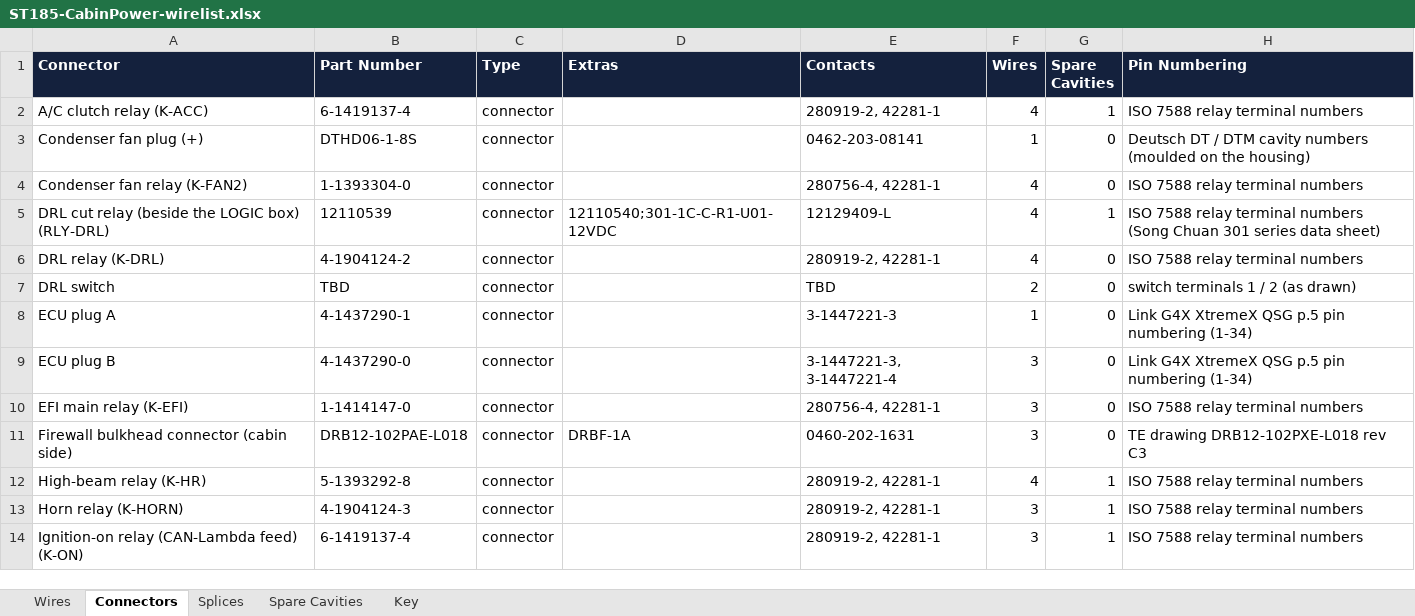
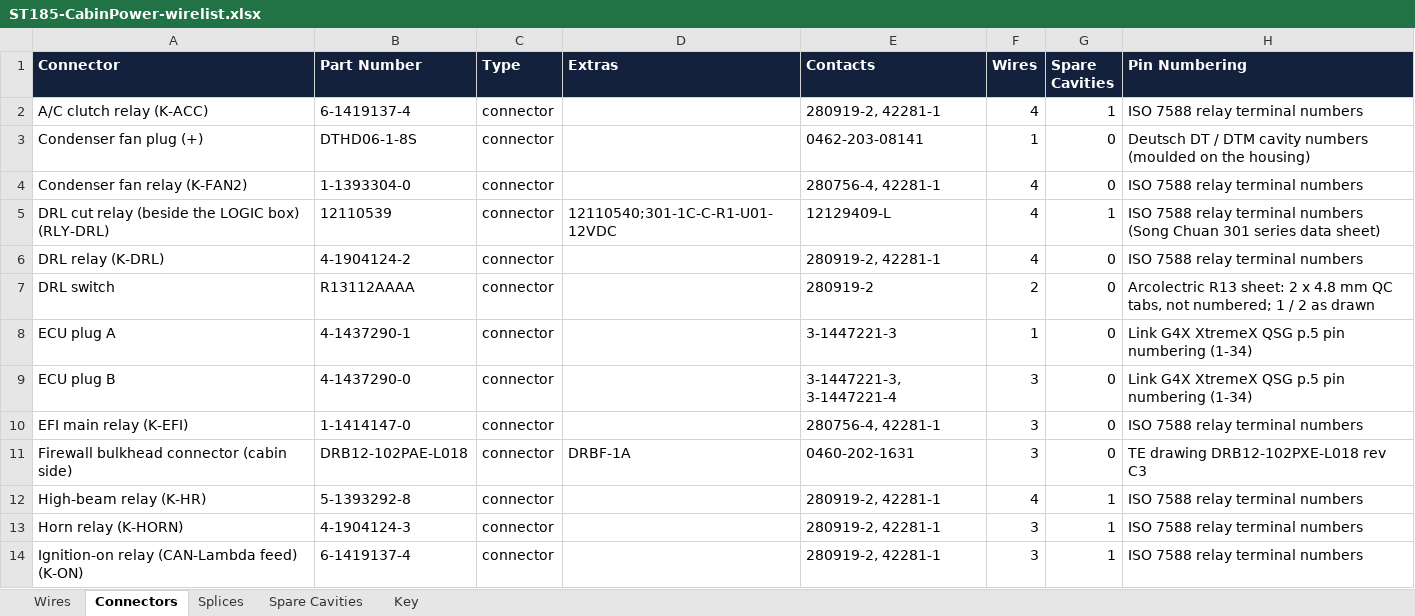
Before and after one commit to living-relation/st185-link-ecu-config, an Excel workbook: docs/harness/wirelists/ST185-CabinPower-wirelist.xlsx, sheet Connectors, drawn as a sheet; only a part is shown; values as stored, in another font and other column widths than the file's, no borders; the diff names each change by its address in the sheet, - before the commit and + after, or states it on an @@ line.

```diff
--- a/docs/harness/wirelists/ST185-CabinPower-wirelist.xlsx (sheet Connectors)
+++ b/docs/harness/wirelists/ST185-CabinPower-wirelist.xlsx (sheet Connectors)
-B7 (Part Number): TBD
+B7 (Part Number): R13112AAAA
-E7 (Contacts): TBD
+E7 (Contacts): 280919-2
-H7 (Pin Numbering): switch terminals 1 / 2 (as drawn)
+H7 (Pin Numbering): Arcolectric R13 sheet: 2 x 4.8 mm QC tabs, not numbered; 1 / 2 as drawn
```
Also changed, not shown: sheet Wires, docs/harness/wirelists/ST185-AB-engine-wirelist.xlsx, docs/harness/wirelists/ST185-Dash-wirelist.xlsx, 7 other files.
